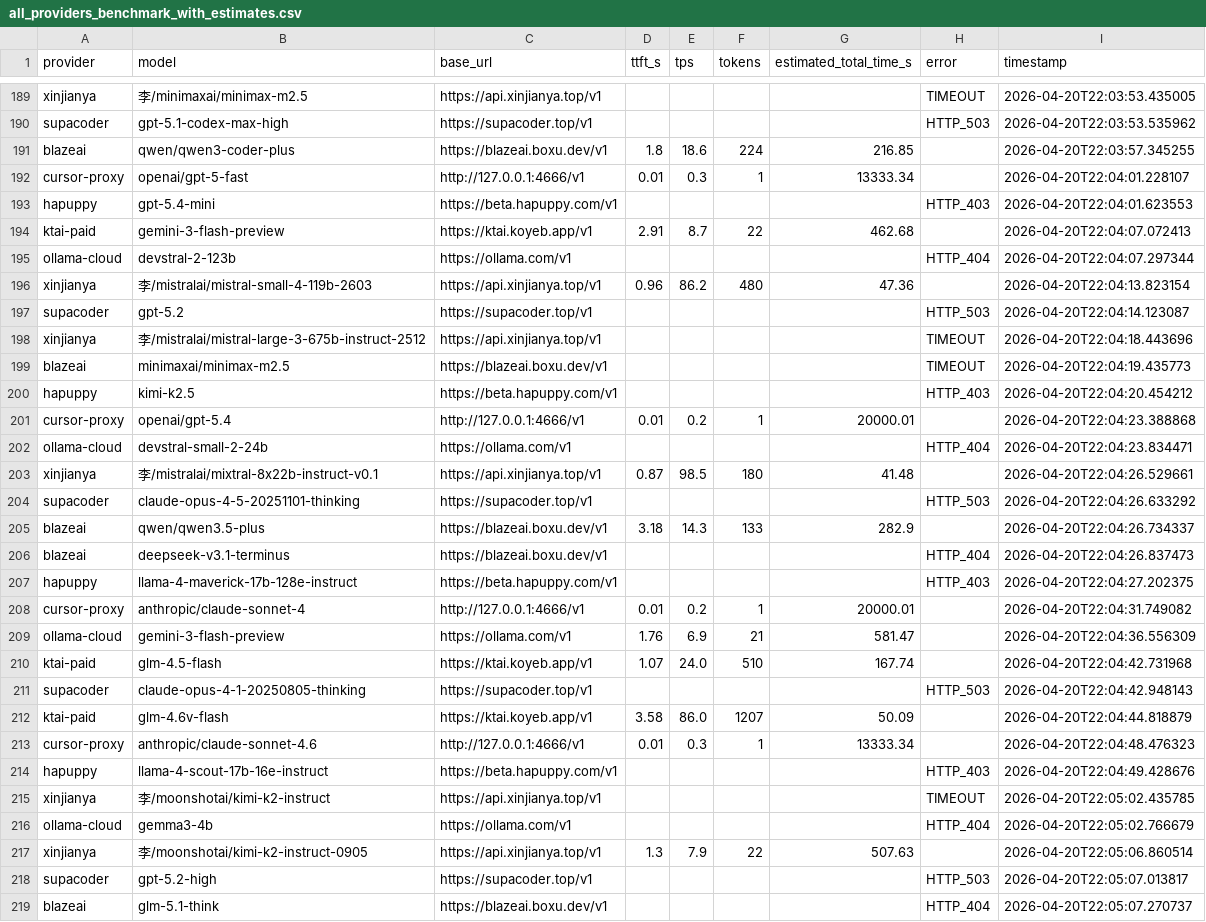
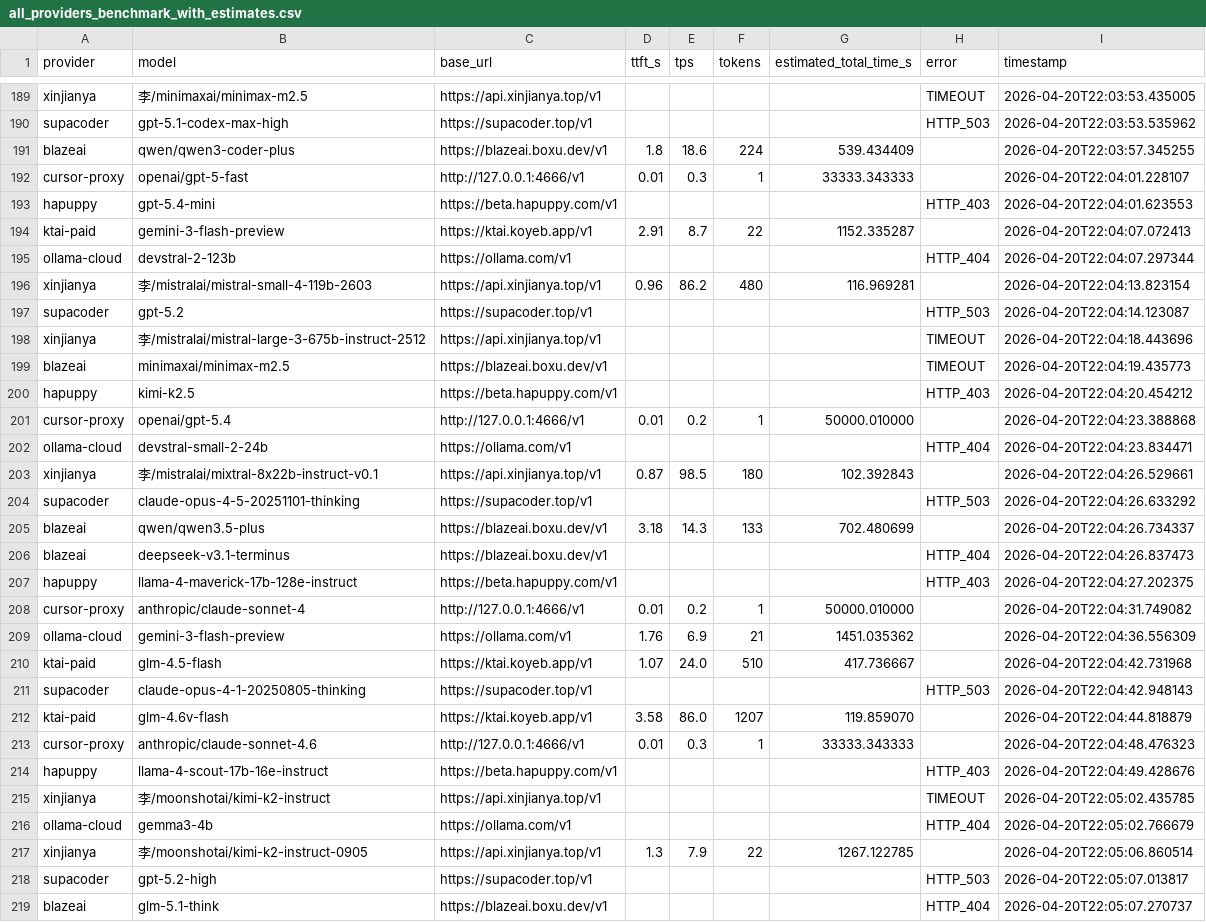
Before and after one commit to ons96/free-llm-benchmarking, a CSV file: data/all_providers_benchmark_with_estimates.csv, drawn as a sheet; only a part is shown, gaps mark what is left out; the diff covers the shown part only.

```diff
--- a/data/all_providers_benchmark_with_estimates.csv
+++ b/data/all_providers_benchmark_with_estimates.csv
@@ -190,8 +190,8 @@ xinjianya,李/minimaxai/minimax-m2.5,https://api.xinjianya.top/v1,,,,,TIMEOUT,20
 supacoder,gpt-5.1-codex-max-high,https://supacoder.top/v1,,,,,HTTP_503,2026-04-20T22:03:53.535962
-blazeai,qwen/qwen3-coder-plus,https://blazeai.boxu.dev/v1,1.8,18.6,224,216.85,,2026-04-20T22:03:57.345255
-cursor-proxy,openai/gpt-5-fast,http://127.0.0.1:4666/v1,0.01,0.3,1,13333.34,,2026-04-20T22:04:01.228107
+blazeai,qwen/qwen3-coder-plus,https://blazeai.boxu.dev/v1,1.8,18.6,224,539.434409,,2026-04-20T22:03:57.345255
+cursor-proxy,openai/gpt-5-fast,http://127.0.0.1:4666/v1,0.01,0.3,1,33333.343333,,2026-04-20T22:04:01.228107
 hapuppy,gpt-5.4-mini,https://beta.hapuppy.com/v1,,,,,HTTP_403,2026-04-20T22:04:01.623553
-ktai-paid,gemini-3-flash-preview,https://ktai.koyeb.app/v1,2.91,8.7,22,462.68,,2026-04-20T22:04:07.072413
+ktai-paid,gemini-3-flash-preview,https://ktai.koyeb.app/v1,2.91,8.7,22,1152.335287,,2026-04-20T22:04:07.072413
 ollama-cloud,devstral-2-123b,https://ollama.com/v1,,,,,HTTP_404,2026-04-20T22:04:07.297344
-xinjianya,李/mistralai/mistral-small-4-119b-2603,https://api.xinjianya.top/v1,0.96,86.2,480,47.36,,2026-04-20T22:04:13.823154
+xinjianya,李/mistralai/mistral-small-4-119b-2603,https://api.xinjianya.top/v1,0.96,86.2,480,116.969281,,2026-04-20T22:04:13.823154
 supacoder,gpt-5.2,https://supacoder.top/v1,,,,,HTTP_503,2026-04-20T22:04:14.123087
@@ -200,15 +200,15 @@ blazeai,minimaxai/minimax-m2.5,https://blazeai.boxu.dev/v1,,,,,TIMEOUT,2026-04-2
 hapuppy,kimi-k2.5,https://beta.hapuppy.com/v1,,,,,HTTP_403,2026-04-20T22:04:20.454212
-cursor-proxy,openai/gpt-5.4,http://127.0.0.1:4666/v1,0.01,0.2,1,20000.01,,2026-04-20T22:04:23.388868
+cursor-proxy,openai/gpt-5.4,http://127.0.0.1:4666/v1,0.01,0.2,1,50000.010000,,2026-04-20T22:04:23.388868
 ollama-cloud,devstral-small-2-24b,https://ollama.com/v1,,,,,HTTP_404,2026-04-20T22:04:23.834471
-xinjianya,李/mistralai/mixtral-8x22b-instruct-v0.1,https://api.xinjianya.top/v1,0.87,98.5,180,41.48,,2026-04-20T22:04:26.529661
+xinjianya,李/mistralai/mixtral-8x22b-instruct-v0.1,https://api.xinjianya.top/v1,0.87,98.5,180,102.392843,,2026-04-20T22:04:26.529661
 supacoder,claude-opus-4-5-20251101-thinking,https://supacoder.top/v1,,,,,HTTP_503,2026-04-20T22:04:26.633292
-blazeai,qwen/qwen3.5-plus,https://blazeai.boxu.dev/v1,3.18,14.3,133,282.9,,2026-04-20T22:04:26.734337
+blazeai,qwen/qwen3.5-plus,https://blazeai.boxu.dev/v1,3.18,14.3,133,702.480699,,2026-04-20T22:04:26.734337
 blazeai,deepseek-v3.1-terminus,https://blazeai.boxu.dev/v1,,,,,HTTP_404,2026-04-20T22:04:26.837473
 hapuppy,llama-4-maverick-17b-128e-instruct,https://beta.hapuppy.com/v1,,,,,HTTP_403,2026-04-20T22:04:27.202375
-cursor-proxy,anthropic/claude-sonnet-4,http://127.0.0.1:4666/v1,0.01,0.2,1,20000.01,,2026-04-20T22:04:31.749082
-ollama-cloud,gemini-3-flash-preview,https://ollama.com/v1,1.76,6.9,21,581.47,,2026-04-20T22:04:36.556309
-ktai-paid,glm-4.5-flash,https://ktai.koyeb.app/v1,1.07,24.0,510,167.74,,2026-04-20T22:04:42.731968
+cursor-proxy,anthropic/claude-sonnet-4,http://127.0.0.1:4666/v1,0.01,0.2,1,50000.010000,,2026-04-20T22:04:31.749082
+ollama-cloud,gemini-3-flash-preview,https://ollama.com/v1,1.76,6.9,21,1451.035362,,2026-04-20T22:04:36.556309
+ktai-paid,glm-4.5-flash,https://ktai.koyeb.app/v1,1.07,24.0,510,417.736667,,2026-04-20T22:04:42.731968
 supacoder,claude-opus-4-1-20250805-thinking,https://supacoder.top/v1,,,,,HTTP_503,2026-04-20T22:04:42.948143
-ktai-paid,glm-4.6v-flash,https://ktai.koyeb.app/v1,3.58,86.0,1207,50.09,,2026-04-20T22:04:44.818879
-cursor-proxy,anthropic/claude-sonnet-4.6,http://127.0.0.1:4666/v1,0.01,0.3,1,13333.34,,2026-04-20T22:04:48.476323
+ktai-paid,glm-4.6v-flash,https://ktai.koyeb.app/v1,3.58,86.0,1207,119.859070,,2026-04-20T22:04:44.818879
+cursor-proxy,anthropic/claude-sonnet-4.6,http://127.0.0.1:4666/v1,0.01,0.3,1,33333.343333,,2026-04-20T22:04:48.476323
 hapuppy,llama-4-scout-17b-16e-instruct,https://beta.hapuppy.com/v1,,,,,HTTP_403,2026-04-20T22:04:49.428676
@@ -216,3 +216,3 @@ xinjianya,李/moonshotai/kimi-k2-instruct,https://api.xinjianya.top/v1,,,,,TIMEO
 ollama-cloud,gemma3-4b,https://ollama.com/v1,,,,,HTTP_404,2026-04-20T22:05:02.766679
-xinjianya,李/moonshotai/kimi-k2-instruct-0905,https://api.xinjianya.top/v1,1.3,7.9,22,507.63,,2026-04-20T22:05:06.860514
+xinjianya,李/moonshotai/kimi-k2-instruct-0905,https://api.xinjianya.top/v1,1.3,7.9,22,1267.122785,,2026-04-20T22:05:06.860514
 supacoder,gpt-5.2-high,https://supacoder.top/v1,,,,,HTTP_503,2026-04-20T22:05:07.013817
```
Also changed, not shown: 86 edited cells elsewhere in this file, data/all_providers_benchmark.csv, 15 other files.
